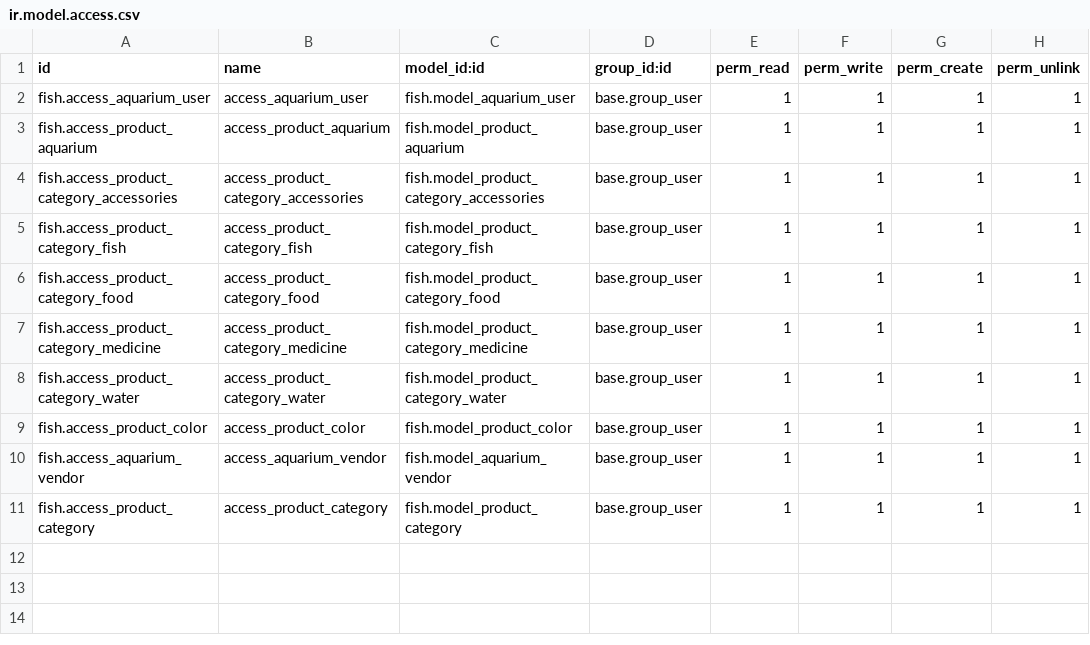
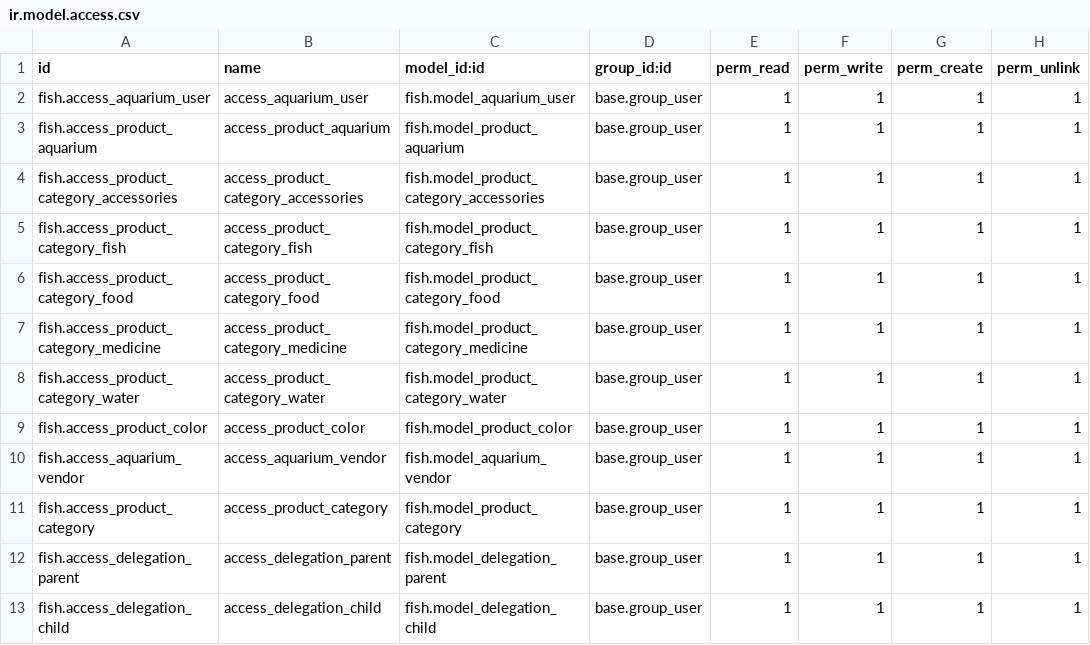
Before and after one commit to zepa-odoo/NoisyFishAquarium, a CSV file: fish/security/ir.model.access.csv, drawn as a sheet; the diff names each change by its address in the sheet, - before the commit and + after, or states it on an @@ line.

Commit message:
view inheritance and delegation inheritance

```diff
--- a/fish/security/ir.model.access.csv
+++ b/fish/security/ir.model.access.csv
+row 12: fish.access_delegation_parent | access_delegation_parent | fish.model_delegation_parent | base.group_user | 1 | 1 | 1 | 1
+row 13: fish.access_delegation_child | access_delegation_child | fish.model_delegation_child | base.group_user | 1 | 1 | 1 | 1
```
Also changed, not shown: 19 other files.
